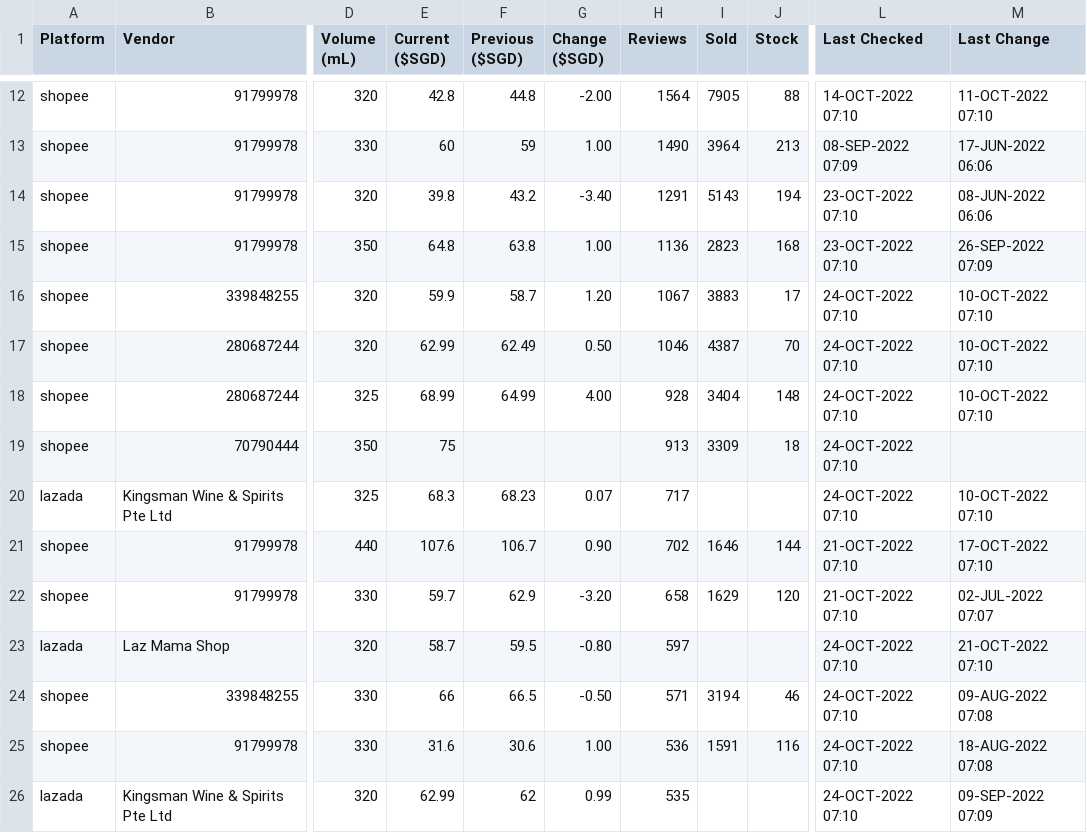
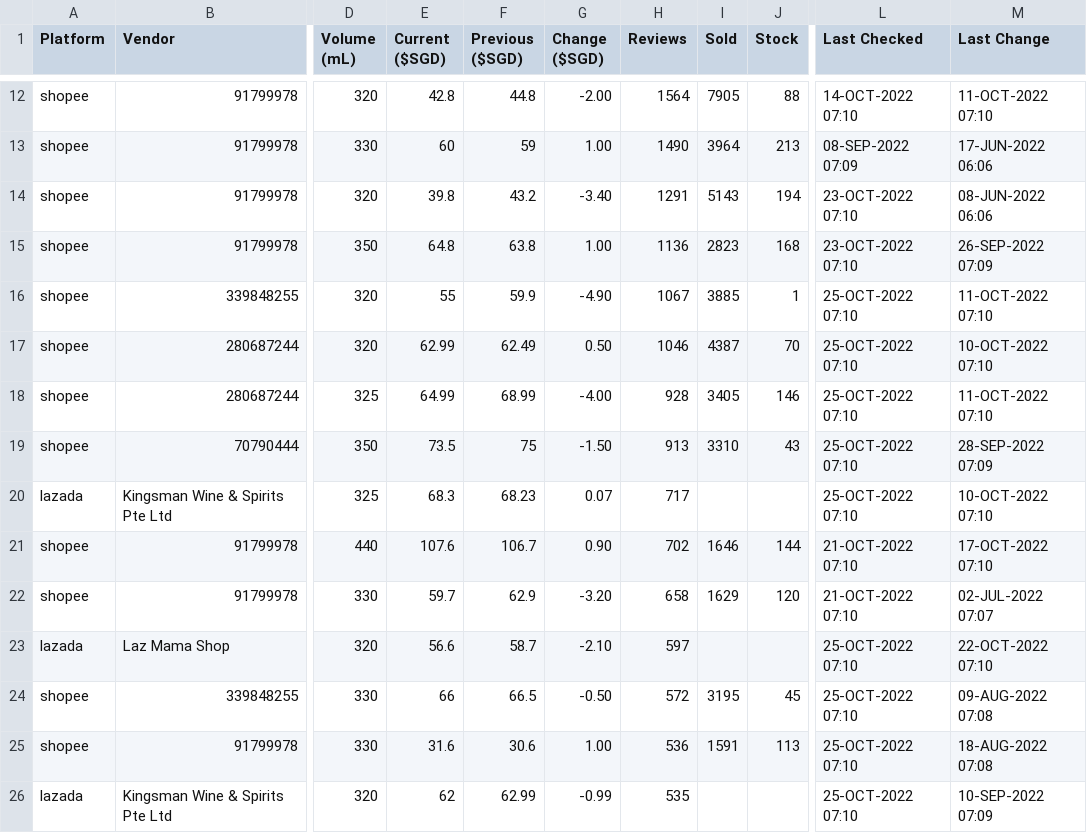
Before and after one commit to ngshiheng/fareview, a CSV file: data/heineken.csv, drawn as a sheet; only a part is shown, gaps mark what is left out; the diff covers the shown part only; the diff names each change by its address in the sheet, - before the commit and + after, or states it on an @@ line.

```diff
--- a/data/heineken.csv
+++ b/data/heineken.csv
-E16 (Current ($SGD)): 59.9
+E16 (Current ($SGD)): 55
-F16 (Previous ($SGD)): 58.7
+F16 (Previous ($SGD)): 59.9
-G16 (Change ($SGD)): 1.20
+G16 (Change ($SGD)): -4.90
-I16 (Sold): 3883
+I16 (Sold): 3885
-J16 (Stock): 17
+J16 (Stock): 1
-L16:L20 (Last Checked): 24-OCT-2022 07:10
+L16:L20 (Last Checked): 25-OCT-2022 07:10
-M16 (Last Change): 10-OCT-2022 07:10
+M16 (Last Change): 11-OCT-2022 07:10
-E18 (Current ($SGD)): 68.99
+E18 (Current ($SGD)): 64.99
-F18 (Previous ($SGD)): 64.99
+F18 (Previous ($SGD)): 68.99
-G18 (Change ($SGD)): 4.00
+G18 (Change ($SGD)): -4.00
-I18 (Sold): 3404
+I18 (Sold): 3405
-J18 (Stock): 148
+J18 (Stock): 146
-M18 (Last Change): 10-OCT-2022 07:10
+M18 (Last Change): 11-OCT-2022 07:10
-E19 (Current ($SGD)): 75
+E19 (Current ($SGD)): 73.5
-F19 (Previous ($SGD)): (empty)
+F19 (Previous ($SGD)): 75
-G19 (Change ($SGD)): (empty)
+G19 (Change ($SGD)): -1.50
-I19 (Sold): 3309
+I19 (Sold): 3310
-J19 (Stock): 18
+J19 (Stock): 43
-M19 (Last Change): (empty)
+M19 (Last Change): 28-SEP-2022 07:09
-E23 (Current ($SGD)): 58.7
+E23 (Current ($SGD)): 56.6
-F23 (Previous ($SGD)): 59.5
+F23 (Previous ($SGD)): 58.7
-G23 (Change ($SGD)): -0.80
+G23 (Change ($SGD)): -2.10
-L23:L26 (Last Checked): 24-OCT-2022 07:10
+L23:L26 (Last Checked): 25-OCT-2022 07:10
-M23 (Last Change): 21-OCT-2022 07:10
+M23 (Last Change): 22-OCT-2022 07:10
-H24 (Reviews): 571
+H24 (Reviews): 572
-I24 (Sold): 3194
+I24 (Sold): 3195
-J24 (Stock): 46
+J24 (Stock): 45
-J25 (Stock): 116
+J25 (Stock): 113
-E26 (Current ($SGD)): 62.99
+E26 (Current ($SGD)): 62
-F26 (Previous ($SGD)): 62
+F26 (Previous ($SGD)): 62.99
-G26 (Change ($SGD)): 0.99
+G26 (Change ($SGD)): -0.99
-M26 (Last Change): 09-SEP-2022 07:09
+M26 (Last Change): 10-SEP-2022 07:09
```
Also changed, not shown: 16 edited cells elsewhere in this file, data/asahi.csv, data/carlsberg.csv, 2 other files.
